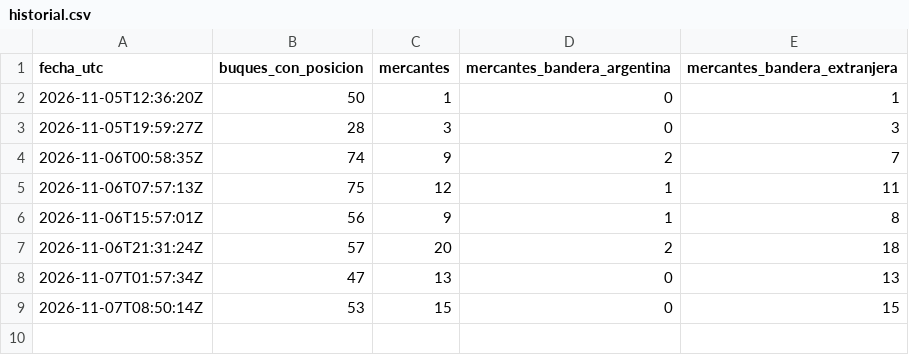
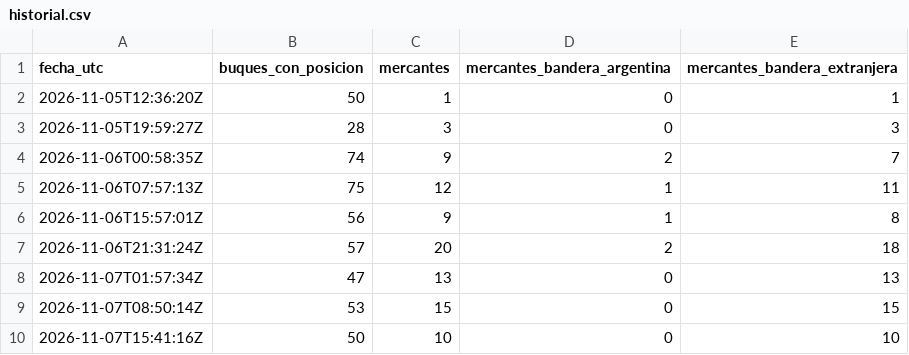
Before and after one commit to aquinolautaro0020-sketch/observatorio-bandera-mercante, a CSV file: data/historial.csv, drawn as a sheet; the diff names each change by its address in the sheet, - before the commit and + after, or states it on an @@ line.

```diff
--- a/data/historial.csv
+++ b/data/historial.csv
+row 10: 2026-11-07T15:41:16Z | 50 | 10 | 0 | 10
```
Also changed, not shown: 2 other files.
